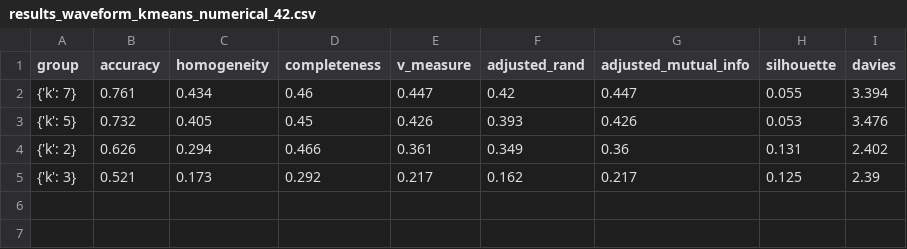
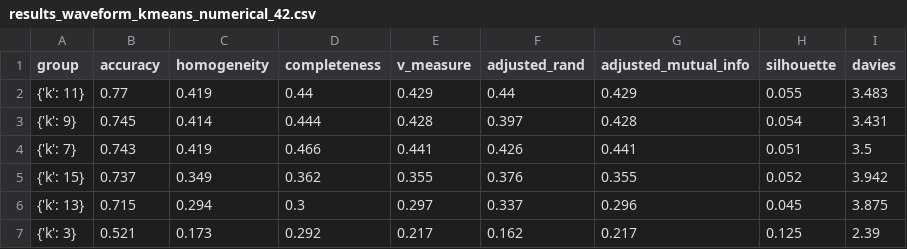
Before and after one commit to MarioROT/IML-MAI, a CSV file: Work1/Results/Tables/results_waveform_kmeans_numerical_42.csv, drawn as a sheet.

```diff
--- a/Work1/Results/Tables/results_waveform_kmeans_numerical_42.csv
+++ b/Work1/Results/Tables/results_waveform_kmeans_numerical_42.csv
@@ -1,5 +1,7 @@
 group,accuracy,homogeneity,completeness,v_measure,adjusted_rand,adjusted_mutual_info,silhouette,davies
-{'k': 7},0.761,0.434,0.46,0.447,0.42,0.447,0.055,3.394
-{'k': 5},0.732,0.405,0.45,0.426,0.393,0.426,0.053,3.476
-{'k': 2},0.626,0.294,0.466,0.361,0.349,0.36,0.131,2.402
+{'k': 11},0.77,0.419,0.44,0.429,0.44,0.429,0.055,3.483
+{'k': 9},0.745,0.414,0.444,0.428,0.397,0.428,0.054,3.431
+{'k': 7},0.743,0.419,0.466,0.441,0.426,0.441,0.051,3.5
+{'k': 15},0.737,0.349,0.362,0.355,0.376,0.355,0.052,3.942
+{'k': 13},0.715,0.294,0.3,0.297,0.337,0.296,0.045,3.875
 {'k': 3},0.521,0.173,0.292,0.217,0.162,0.217,0.125,2.39
```
Also changed, not shown: Work1/Results/Tables/results_waveform_kmodes_categorical_73.csv, 4 other files.
